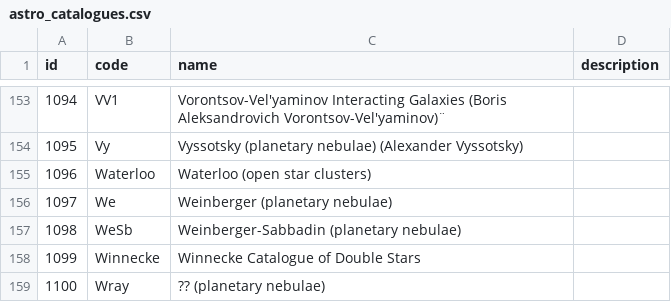
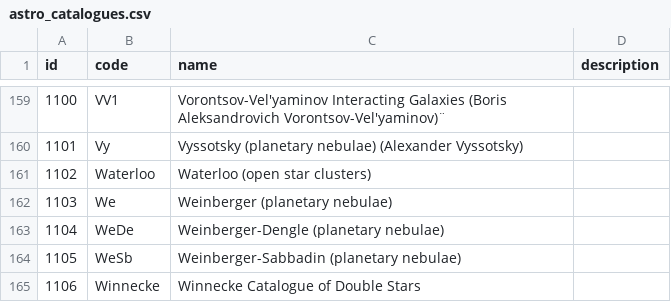
Before and after one commit to skybber/czsky, a CSV file: data/astro_catalogues.csv, drawn as a sheet; only a part is shown, gaps mark what is left out; the shorter side is filled out with more unchanged rows; the diff covers the shown part only; the diff names each change by its address in the sheet, - before the commit and + after, or states it on an @@ line.

```diff
--- a/data/astro_catalogues.csv
+++ b/data/astro_catalogues.csv
@@ column A (id) renumbered from row 90 down @@
+row 163: 1104 | WeDe | Weinberger-Dengle (planetary nebulae)
```
Also changed, not shown: 7 added rows, 1 removed row and 1 edited cell elsewhere in this file, 3 other files.
